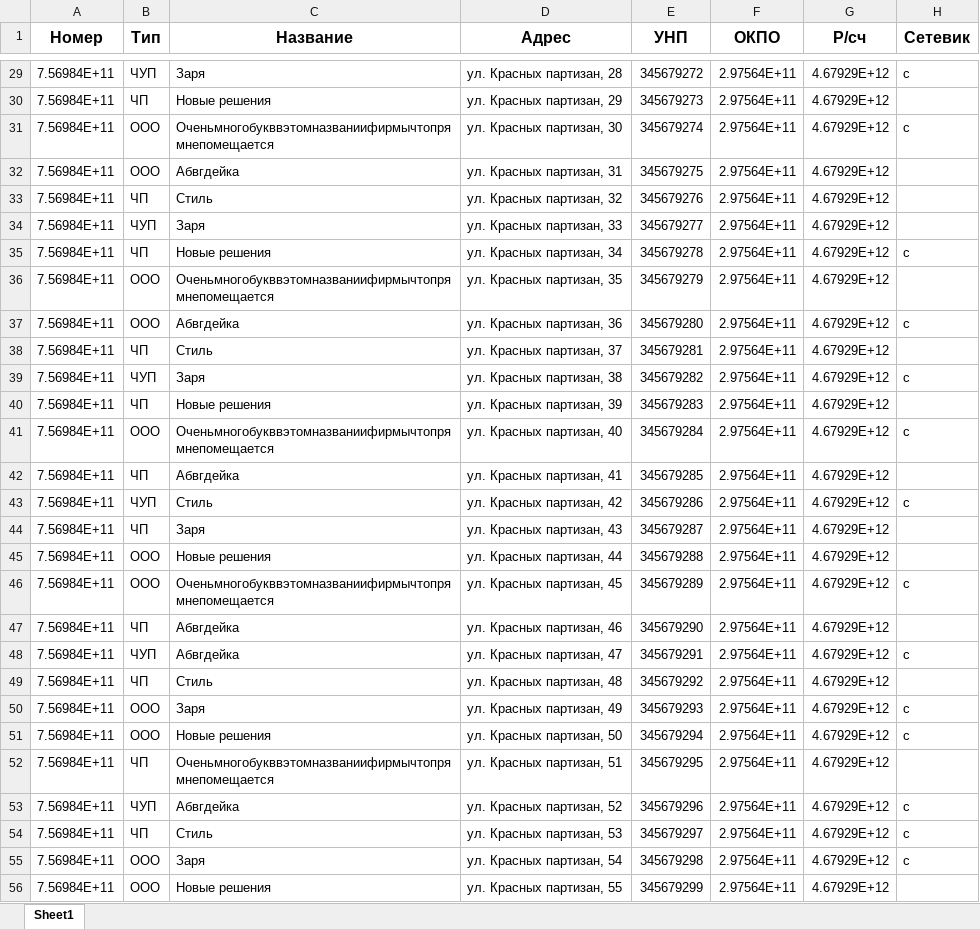
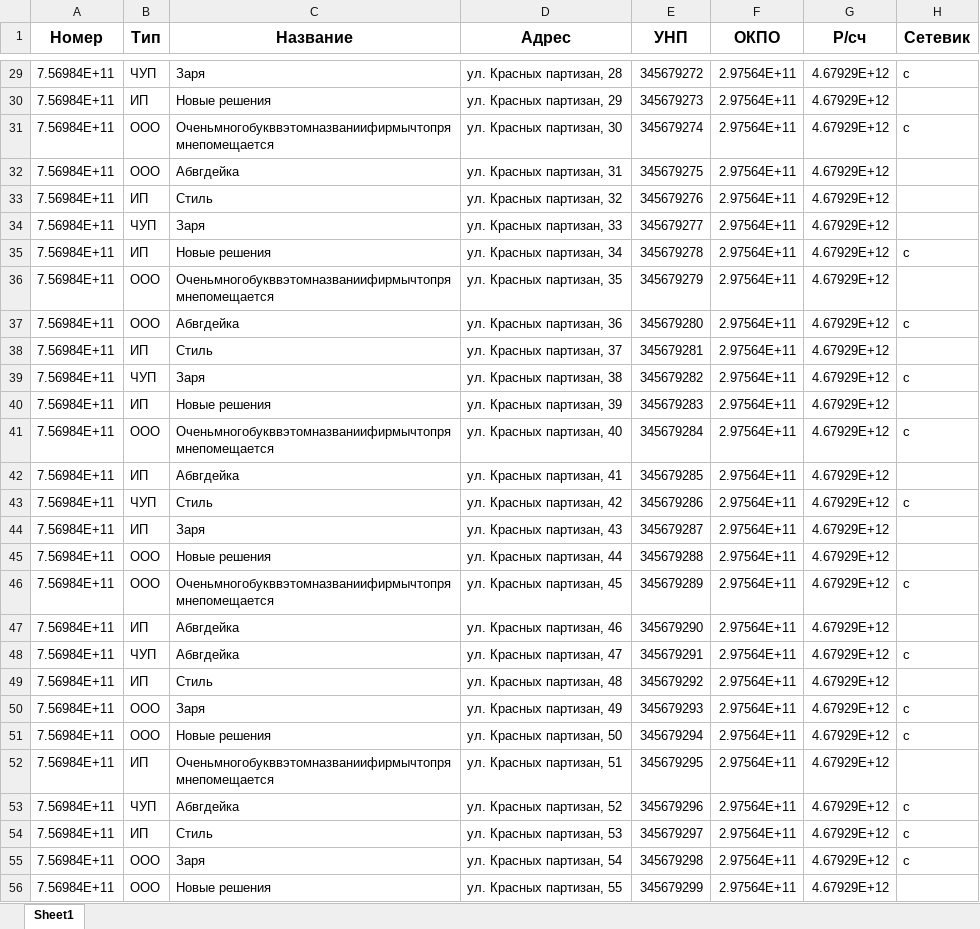
Before and after one commit to LuisEduardoER/xls-to-db-converter, an Excel workbook: ExcelConverter/template/schema_xlsx.xlsx, sheet Sheet1, drawn as a sheet; only a part is shown, gaps mark what is left out; values as stored, in another font and other column widths than the file's, no borders; the diff covers the shown part only; the diff names each change by its address in the sheet, - before the commit and + after, or states it on an @@ line.

```diff
--- a/ExcelConverter/template/schema_xlsx.xlsx (sheet Sheet1)
+++ b/ExcelConverter/template/schema_xlsx.xlsx (sheet Sheet1)
-B30 (Тип): ЧП
+B30 (Тип): ИП
-B33 (Тип): ЧП
+B33 (Тип): ИП
-B35 (Тип): ЧП
+B35 (Тип): ИП
-B38 (Тип): ЧП
+B38 (Тип): ИП
-B40 (Тип): ЧП
+B40 (Тип): ИП
-B42 (Тип): ЧП
+B42 (Тип): ИП
-B44 (Тип): ЧП
+B44 (Тип): ИП
-B47 (Тип): ЧП
+B47 (Тип): ИП
-B49 (Тип): ЧП
+B49 (Тип): ИП
-B52 (Тип): ЧП
+B52 (Тип): ИП
-B54 (Тип): ЧП
+B54 (Тип): ИП
```
Also changed, not shown: 41 edited cells elsewhere in this sheet, 2 other files.
